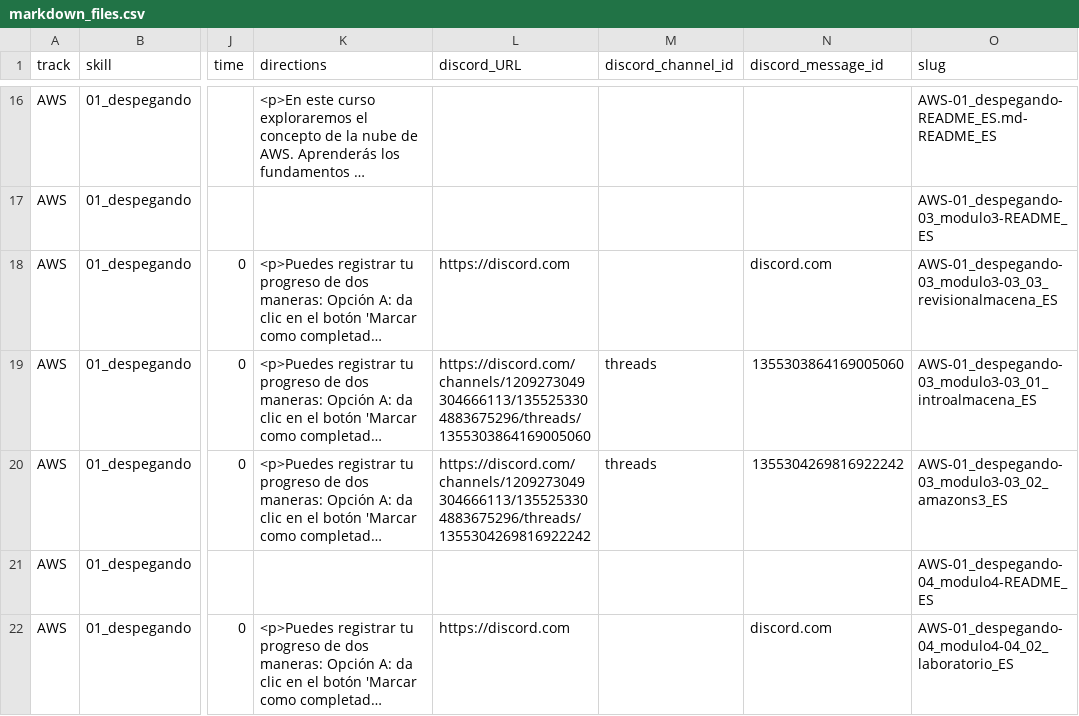
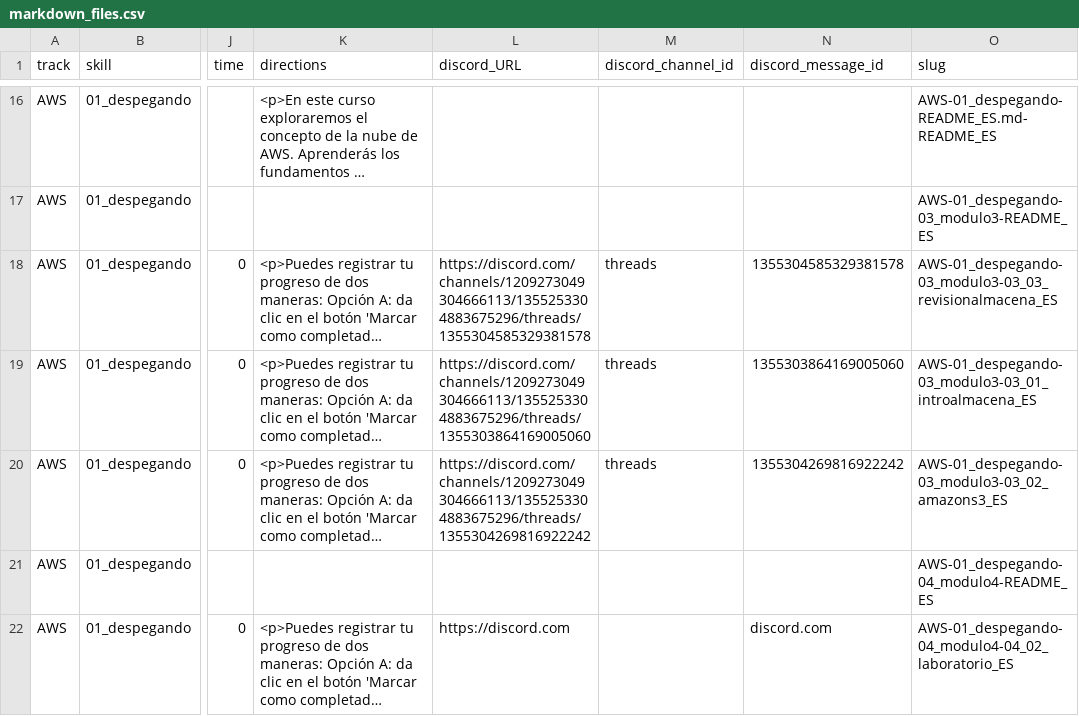
Before and after one commit to Laboratoria/digitaljumpstart-curriculum, a CSV file: markdown_files.csv, drawn as a sheet; only a part is shown, gaps mark what is left out; long unchanged cells end in …; the diff names each change by its address in the sheet, - before the commit and + after, or states it on an @@ line.

```diff
--- a/markdown_files.csv
+++ b/markdown_files.csv
-L18 (discord_URL): https://discord.com
+L18 (discord_URL): https://discord.com/channels/1209273049304666113/1355253304883675296/threads/1355304585329381578
-M18 (discord_channel_id): (empty)
+M18 (discord_channel_id): threads
-N18 (discord_message_id): discord.com
+N18 (discord_message_id): 1355304585329381578
```
Also changed, not shown: 2 other files.
